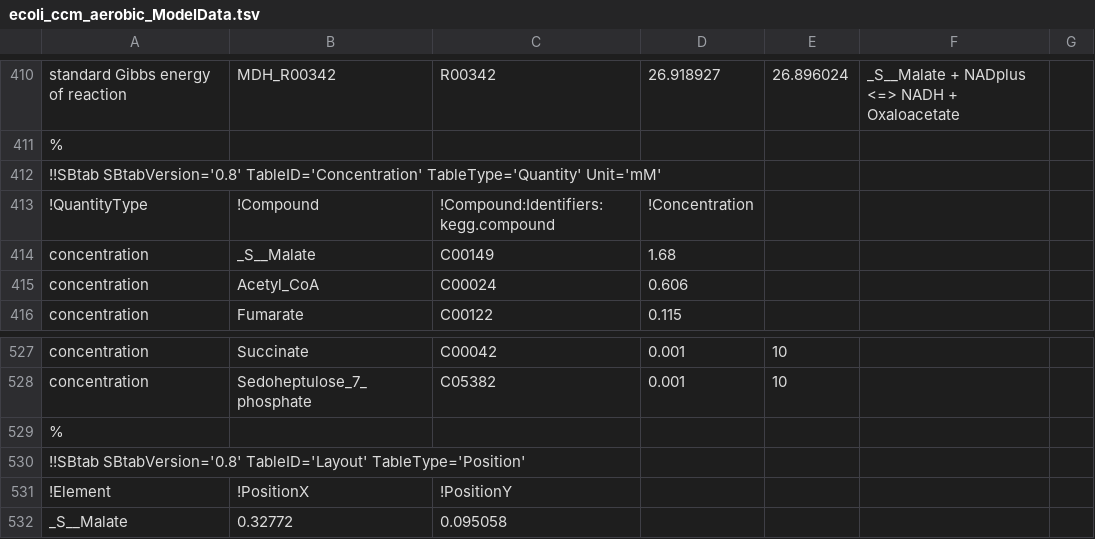
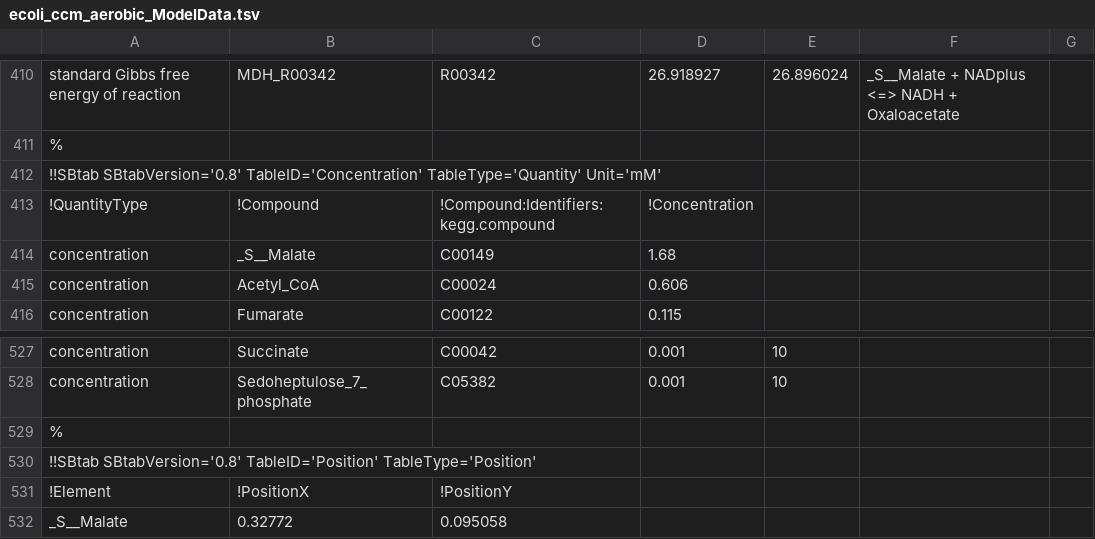
Before and after one commit to liebermeister/sbtab-matlab, a TSV file: resources/examples/sbtab/ecoli_ccm_aerobic/ecoli_ccm_aerobic_ModelData.tsv, drawn as a sheet; only a part is shown, gaps mark what is left out; the diff covers the shown part only; the diff names each change by its address in the sheet, - before the commit and + after, or states it on an @@ line.

```diff
--- a/resources/examples/sbtab/ecoli_ccm_aerobic/ecoli_ccm_aerobic_ModelData.tsv
+++ b/resources/examples/sbtab/ecoli_ccm_aerobic/ecoli_ccm_aerobic_ModelData.tsv
-A410: standard Gibbs energy of reaction
+A410: standard Gibbs free energy of reaction
-A530: !!SBtab SBtabVersion='0.8' TableID='Layout' TableType='Position'
+A530: !!SBtab SBtabVersion='0.8' TableID='Position' TableType='Position'
```
Also changed, not shown: 28 edited cells elsewhere in this file, resources/examples/sbtab/ecoli/ecoli_carlsson_modified_prior.tsv, resources/examples/sbtab/ecoli/ecoli_noor_2016_model.tsv, 14 other files.
